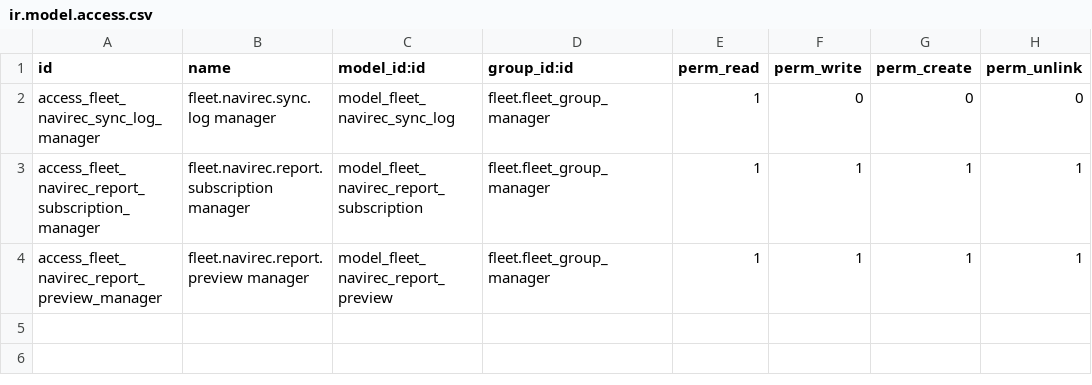
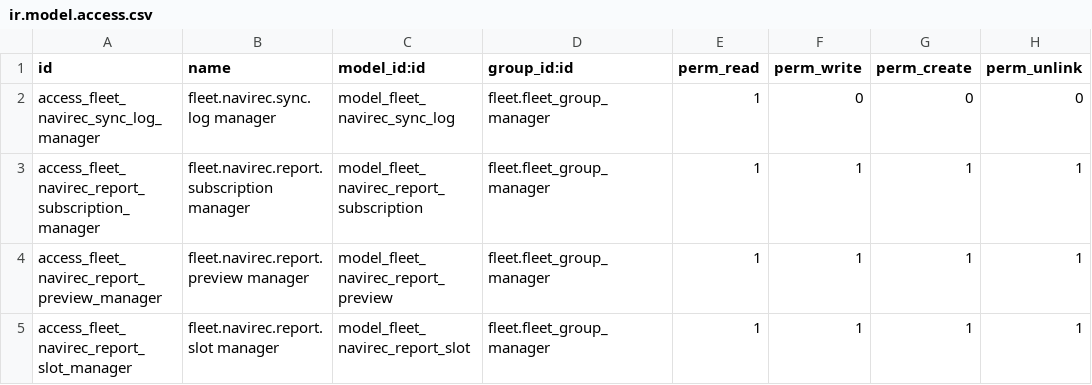
Before and after one commit to TAJ-Trucking-Limited/odoo15, a CSV file: fleet_navirec/security/ir.model.access.csv, drawn as a sheet.

Commit message:
Make Navirec report send times a configurable list
Replace the fixed send_time_1/2/3 fields with a fleet.navirec.report.slot
one2many, so each subscription can send one or any number of times per day.
Times are validated as distinct HH:MM values, an active subscription needs at
least one, and next_send_at refreshes when a slot is added, edited or removed.

Version 19.0.1.5.0 migrates existing send_time_1/2/3 values into schedule
rows on upgrade.

```diff
--- a/fleet_navirec/security/ir.model.access.csv
+++ b/fleet_navirec/security/ir.model.access.csv
@@ -4 +4,2 @@ access_fleet_navirec_report_subscription_manager,fleet.navirec.report.subscripti
 access_fleet_navirec_report_preview_manager,fleet.navirec.report.preview manager,model_fleet_navirec_report_preview,fleet.fleet_group_manager,1,1,1,1
+access_fleet_navirec_report_slot_manager,fleet.navirec.report.slot manager,model_fleet_navirec_report_slot,fleet.fleet_group_manager,1,1,1,1
```
Also changed, not shown: 8 other files.
